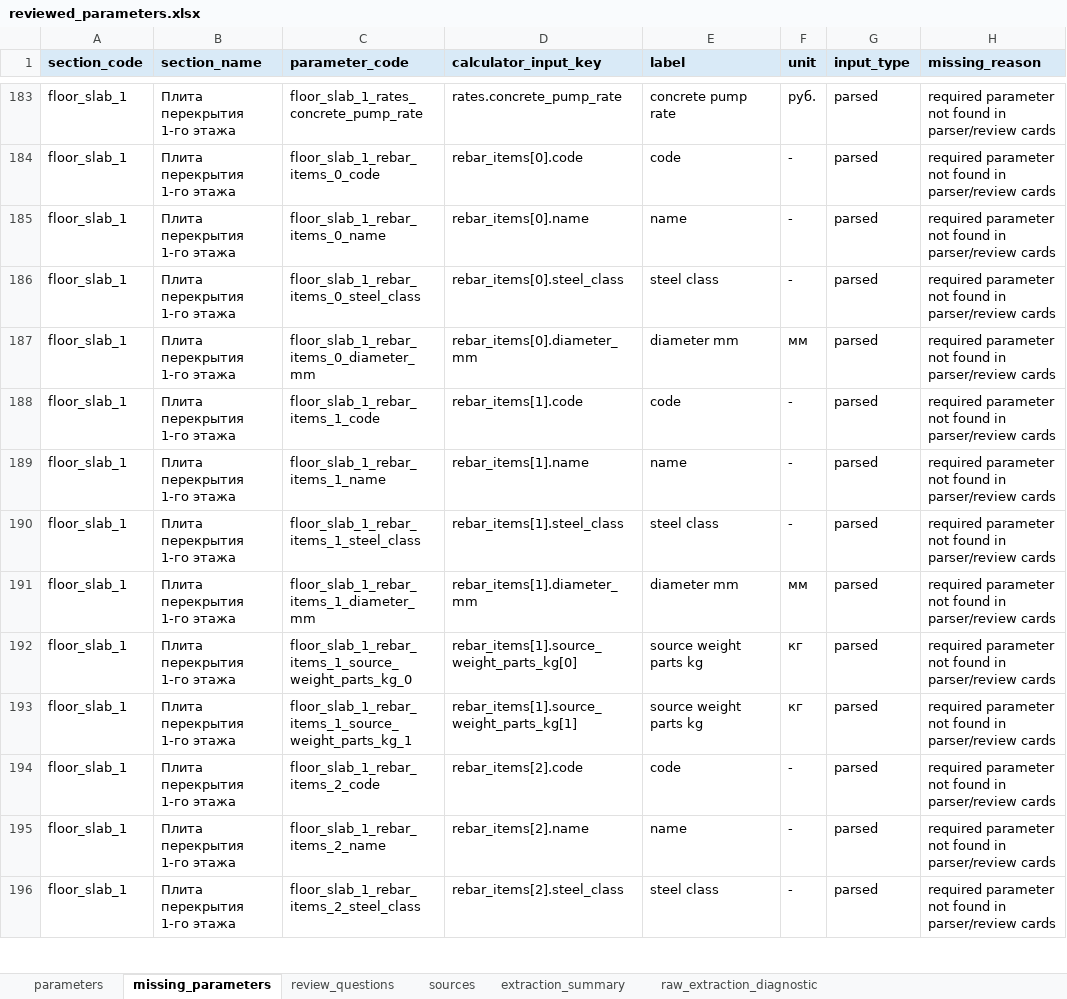
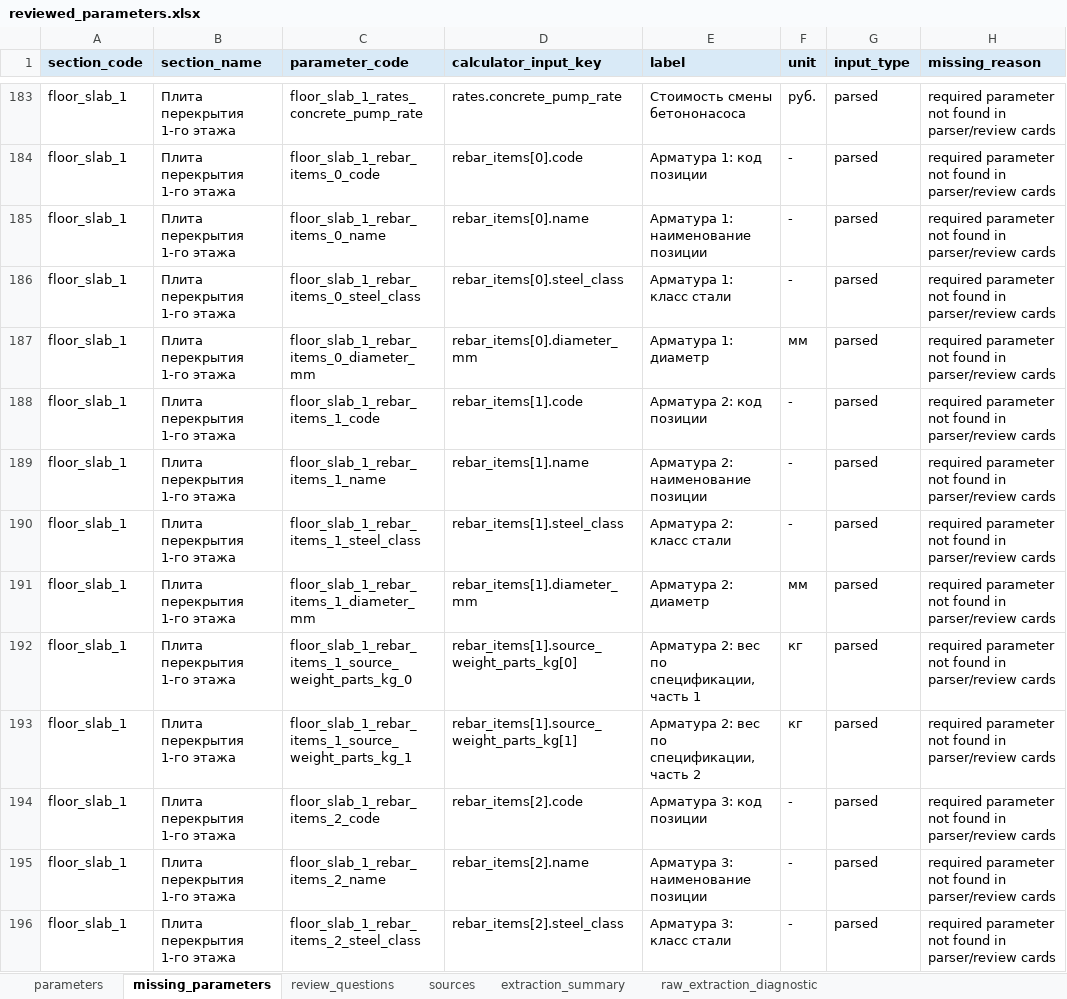
Before and after one commit to Tata-Tiana/ai-estimator-mvp, an Excel workbook: experiments/pdf_parser_pipeline/output/mvp_usv_demo/reviewed_parameters.xlsx, sheet missing_parameters, drawn as a sheet; only a part is shown, gaps mark what is left out; values as stored, in another font and other column widths than the file's, no borders; the diff covers the shown part only; the diff names each change by its address in the sheet, - before the commit and + after, or states it on an @@ line.

```diff
--- a/experiments/pdf_parser_pipeline/output/mvp_usv_demo/reviewed_parameters.xlsx (sheet missing_parameters)
+++ b/experiments/pdf_parser_pipeline/output/mvp_usv_demo/reviewed_parameters.xlsx (sheet missing_parameters)
-E183 (label): concrete pump rate
+E183 (label): Стоимость смены бетононасоса
-E184 (label): code
+E184 (label): Арматура 1: код позиции
-E185 (label): name
+E185 (label): Арматура 1: наименование позиции
-E186 (label): steel class
+E186 (label): Арматура 1: класс стали
-E187 (label): diameter mm
+E187 (label): Арматура 1: диаметр
-E188 (label): code
+E188 (label): Арматура 2: код позиции
-E189 (label): name
+E189 (label): Арматура 2: наименование позиции
-E190 (label): steel class
+E190 (label): Арматура 2: класс стали
-E191 (label): diameter mm
+E191 (label): Арматура 2: диаметр
-E192 (label): source weight parts kg
+E192 (label): Арматура 2: вес по спецификации, часть 1
-E193 (label): source weight parts kg
+E193 (label): Арматура 2: вес по спецификации, часть 2
-E194 (label): code
+E194 (label): Арматура 3: код позиции
-E195 (label): name
+E195 (label): Арматура 3: наименование позиции
-E196 (label): steel class
+E196 (label): Арматура 3: класс стали
```
Also changed, not shown: 230 edited cells elsewhere in this sheet, sheet parameters, experiments/pdf_parser_pipeline/cases/mvp_usv_demo/reviewed_parameters.xlsx, 42 other files.
